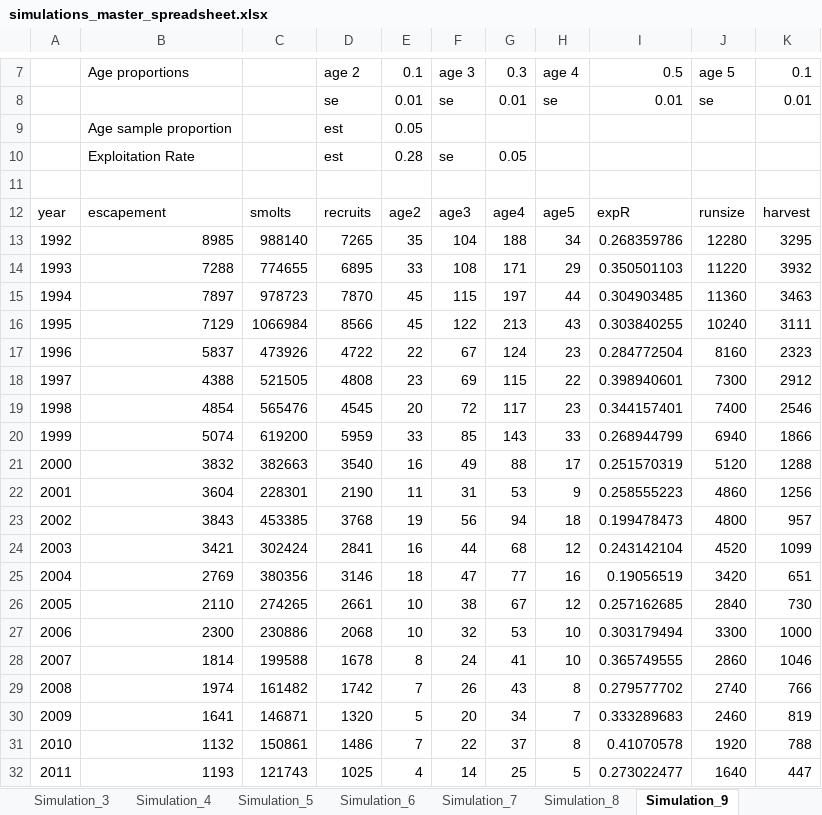
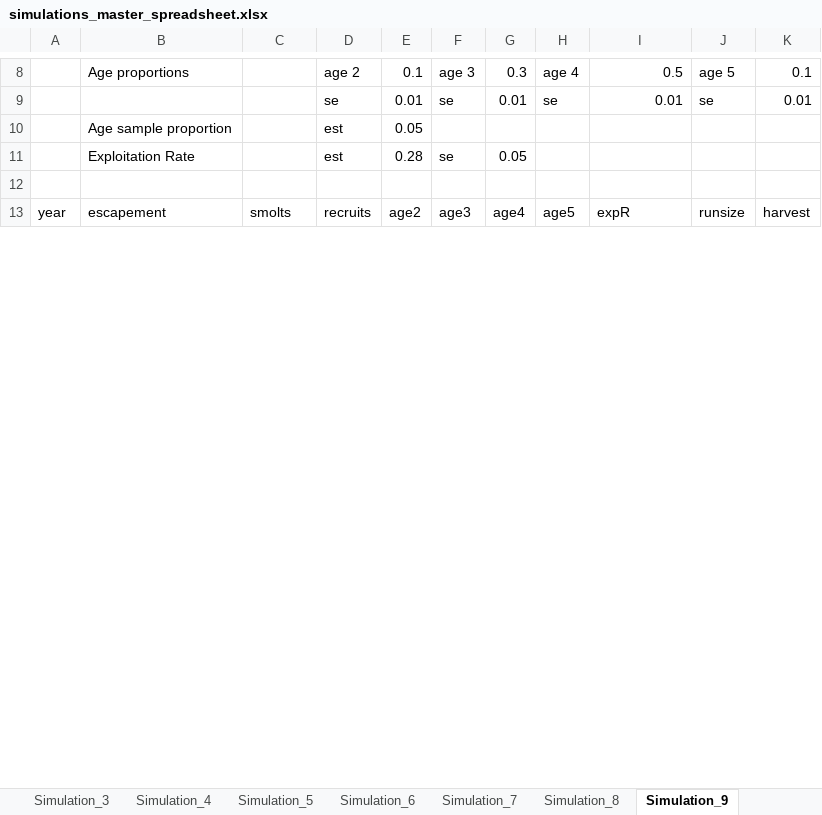
Before and after one commit to sschooler/Skagit_Chinook_IPM, an Excel workbook: data/simulations/simulations_master_spreadsheet.xlsx, sheet Simulation_9, drawn as a sheet; only a part is shown, gaps mark what is left out; values as stored, in another font and other column widths than the file's, no cell formats; removed rows and columns are numbered as before the commit, all else as after; the diff covers the shown part only; the diff names each change by its address in the sheet, - before the commit and + after, or states it on an @@ line.

```diff
--- a/data/simulations/simulations_master_spreadsheet.xlsx (sheet Simulation_9)
+++ b/data/simulations/simulations_master_spreadsheet.xlsx (sheet Simulation_9)
-row 13: 1992 | 8985 | 988140 | 7265 | 35 | 104 | 188 | 34 | 0.268359786 | 12280 | 3295
-row 14: 1993 | 7288 | 774655 | 6895 | 33 | 108 | 171 | 29 | 0.350501103 | 11220 | 3932
-row 15: 1994 | 7897 | 978723 | 7870 | 45 | 115 | 197 | 44 | 0.304903485 | 11360 | 3463
-row 16: 1995 | 7129 | 1066984 | 8566 | 45 | 122 | 213 | 43 | 0.303840255 | 10240 | 3111
-row 17: 1996 | 5837 | 473926 | 4722 | 22 | 67 | 124 | 23 | 0.284772504 | 8160 | 2323
-row 18: 1997 | 4388 | 521505 | 4808 | 23 | 69 | 115 | 22 | 0.398940601 | 7300 | 2912
-row 19: 1998 | 4854 | 565476 | 4545 | 20 | 72 | 117 | 23 | 0.344157401 | 7400 | 2546
-row 20: 1999 | 5074 | 619200 | 5959 | 33 | 85 | 143 | 33 | 0.268944799 | 6940 | 1866
-row 21: 2000 | 3832 | 382663 | 3540 | 16 | 49 | 88 | 17 | 0.251570319 | 5120 | 1288
-row 22: 2001 | 3604 | 228301 | 2190 | 11 | 31 | 53 | 9 | 0.258555223 | 4860 | 1256
-row 23: 2002 | 3843 | 453385 | 3768 | 19 | 56 | 94 | 18 | 0.199478473 | 4800 | 957
-row 24: 2003 | 3421 | 302424 | 2841 | 16 | 44 | 68 | 12 | 0.243142104 | 4520 | 1099
-row 25: 2004 | 2769 | 380356 | 3146 | 18 | 47 | 77 | 16 | 0.19056519 | 3420 | 651
-row 26: 2005 | 2110 | 274265 | 2661 | 10 | 38 | 67 | 12 | 0.257162685 | 2840 | 730
-row 27: 2006 | 2300 | 230886 | 2068 | 10 | 32 | 53 | 10 | 0.303179494 | 3300 | 1000
-row 28: 2007 | 1814 | 199588 | 1678 | 8 | 24 | 41 | 10 | 0.365749555 | 2860 | 1046
-row 29: 2008 | 1974 | 161482 | 1742 | 7 | 26 | 43 | 8 | 0.279577702 | 2740 | 766
-row 30: 2009 | 1641 | 146871 | 1320 | 5 | 20 | 34 | 7 | 0.333289683 | 2460 | 819
-row 31: 2010 | 1132 | 150861 | 1486 | 7 | 22 | 37 | 8 | 0.41070578 | 1920 | 788
-row 32: 2011 | 1193 | 121743 | 1025 | 4 | 14 | 25 | 5 | 0.273022477 | 1640 | 447
```
Also changed, not shown: 32 added rows, 11 removed rows, 6 edited cells and row numbers in column A elsewhere in this sheet, sheet Master, sheet Simulation_8, sheet Simulation_7, sheet Metadata, other sheet tabs, cell formats, charts or pictures, 13 other files.
